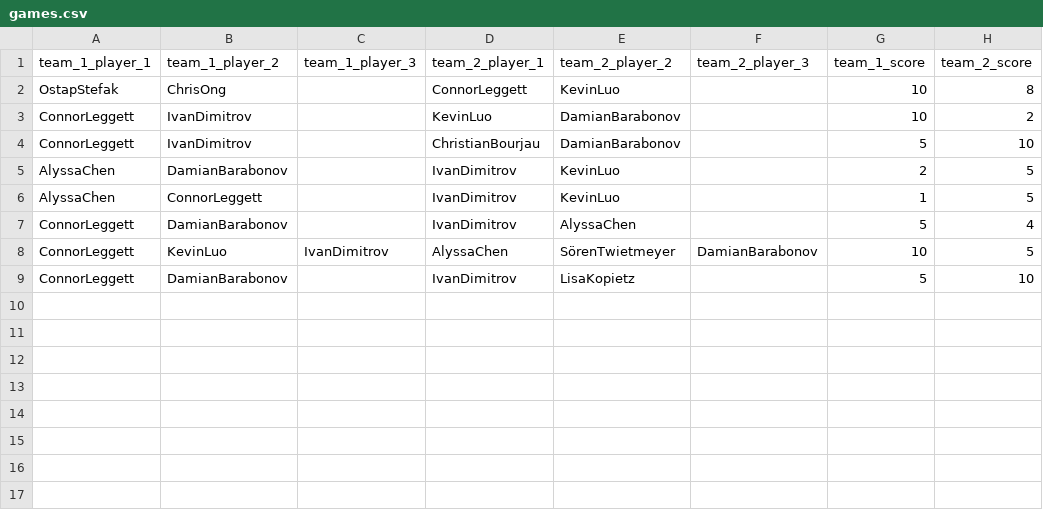
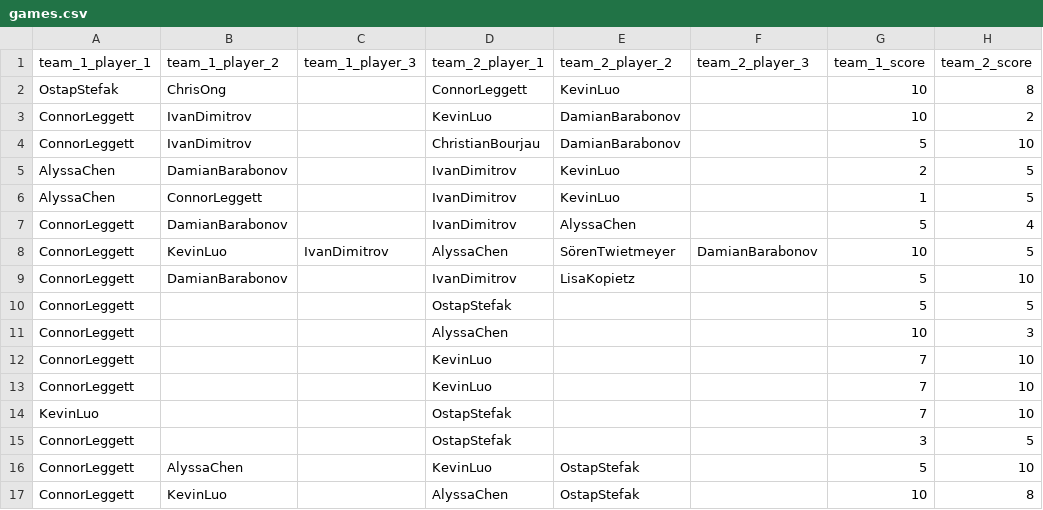
Before and after one commit to kevinzluo/foosball, a CSV file: games.csv, drawn as a sheet.

```diff
--- a/games.csv
+++ b/games.csv
@@ -9 +9,9 @@
 "ConnorLeggett","DamianBarabonov","","IvanDimitrov","LisaKopietz","","5","10"
+"ConnorLeggett","","","OstapStefak","","","5","5"
+"ConnorLeggett","","","AlyssaChen","","","10","3"
+"ConnorLeggett","","","KevinLuo","","","7","10"
+"ConnorLeggett","","","KevinLuo","","","7","10"
+"KevinLuo","","","OstapStefak","","","7","10"
+"ConnorLeggett","","","OstapStefak","","","3","5"
+"ConnorLeggett","AlyssaChen","","KevinLuo","OstapStefak","","5","10"
+"ConnorLeggett","KevinLuo","","AlyssaChen","OstapStefak","","10","8"
```
Also changed, not shown: 14 other files.
